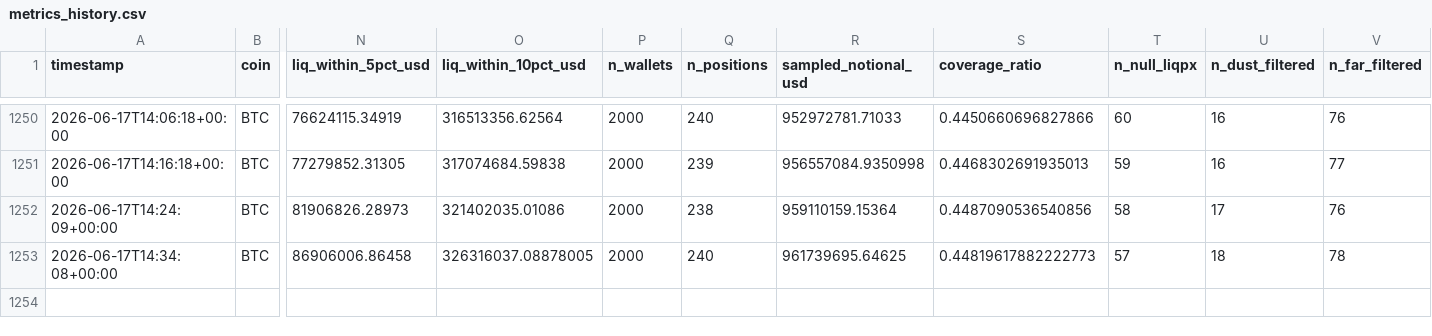
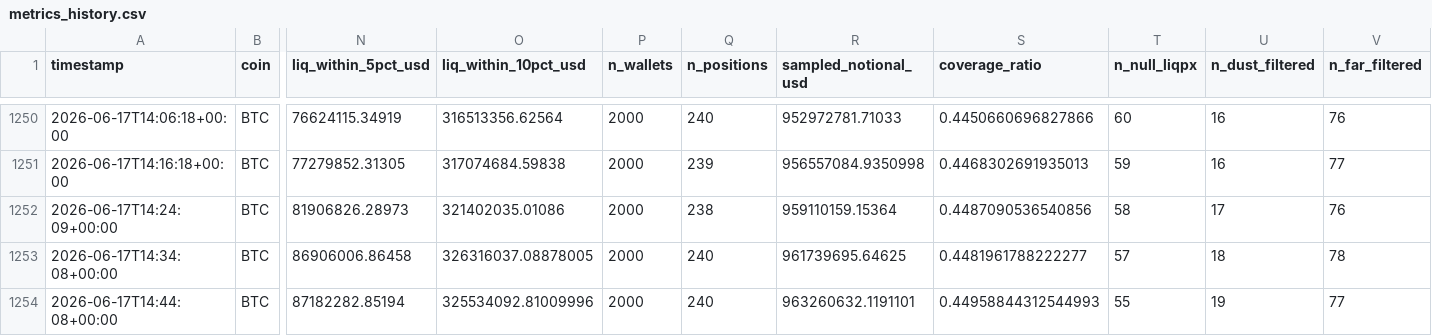
Before and after one commit to javiAI/faro-liquidation-pressure-map, a CSV file: data/metrics_history.csv, drawn as a sheet; only a part is shown, gaps mark what is left out; rows hold the shown columns only; the diff names each change by its address in the sheet, - before the commit and + after, or states it on an @@ line.

```diff
--- a/data/metrics_history.csv
+++ b/data/metrics_history.csv
-S1253 (coverage_ratio): 0.44819617882222773
+S1253 (coverage_ratio): 0.4481961788222277
+row 1254: 2026-06-17T14:44:08+00:00 | BTC | 87182282.85194 | 325534092.81009996 | 2000 | 240 | 963260632.1191101 | 0.44958844312544993 | 55 | 19 | 77
```
Also changed, not shown: 5 other files.
